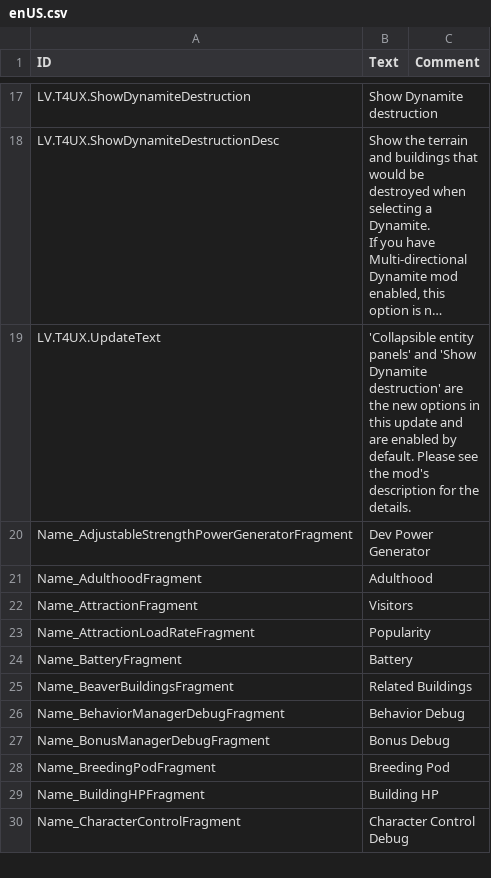
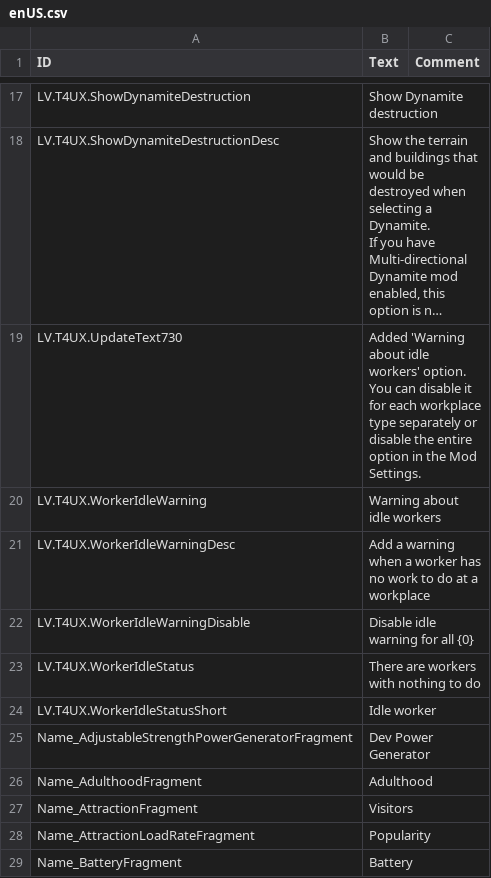
Before and after one commit to datvm/TimberbornMods, a CSV file: TImprove4UX/Localizations/enUS.csv, drawn as a sheet; only a part is shown, gaps mark what is left out; the shorter side is filled out with more unchanged rows; long unchanged cells end in …; removed rows and columns are numbered as before the commit, all else as after; the diff names each change by its address in the sheet, - before the commit and + after, or states it on an @@ line.

```diff
--- a/TImprove4UX/Localizations/enUS.csv
+++ b/TImprove4UX/Localizations/enUS.csv
-row 19: LV.T4UX.UpdateText | 'Collapsible entity panels' and 'Show Dynamite destruction' are the new options in this update and are enabled by default. Please see the mod's description for the details.
+row 19: LV.T4UX.UpdateText730 | Added 'Warning about idle workers' option. You can disable it for each workplace type separately or disable the entire option in the Mod Settings.
+row 20: LV.T4UX.WorkerIdleWarning | Warning about idle workers
+row 21: LV.T4UX.WorkerIdleWarningDesc | Add a warning when a worker has no work to do at a workplace
+row 22: LV.T4UX.WorkerIdleWarningDisable | Disable idle warning for all {0}
+row 23: LV.T4UX.WorkerIdleStatus | There are workers with nothing to do
+row 24: LV.T4UX.WorkerIdleStatusShort | Idle worker
```
Also changed, not shown: 10 other files.
